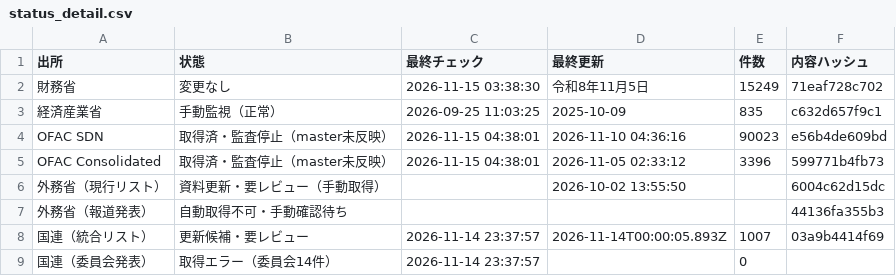
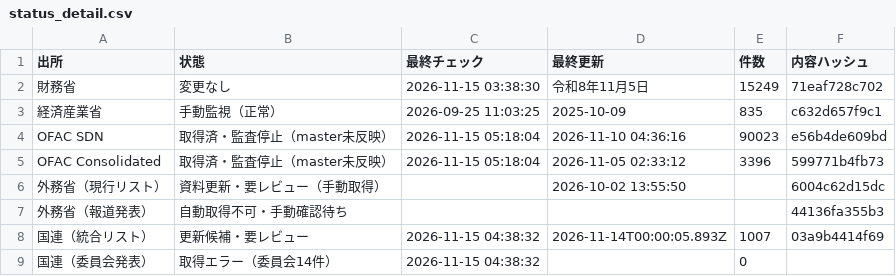
Before and after one commit to kenmizunokuro/sanctions-watch, a CSV file: data/dashboard/status_detail.csv, drawn as a sheet.

```diff
--- a/data/dashboard/status_detail.csv
+++ b/data/dashboard/status_detail.csv
@@ -3,7 +3,7 @@
 経済産業省,手動監視（正常）,2026-09-25 11:03:25,2025-10-09,835,c632d657f9c1
-OFAC SDN,取得済・監査停止（master未反映）,2026-11-15 04:38:01,2026-11-10 04:36:16,90023,e56b4de609bd
-OFAC Consolidated,取得済・監査停止（master未反映）,2026-11-15 04:38:01,2026-11-05 02:33:12,3396,599771b4fb73
+OFAC SDN,取得済・監査停止（master未反映）,2026-11-15 05:18:04,2026-11-10 04:36:16,90023,e56b4de609bd
+OFAC Consolidated,取得済・監査停止（master未反映）,2026-11-15 05:18:04,2026-11-05 02:33:12,3396,599771b4fb73
 外務省（現行リスト）,資料更新・要レビュー（手動取得）,,2026-10-02 13:55:50,,6004c62d15dc
 外務省（報道発表）,自動取得不可・手動確認待ち,,,,44136fa355b3
-国連（統合リスト）,更新候補・要レビュー,2026-11-14 23:37:57,2026-11-14T00:00:05.893Z,1007,03a9b4414f69
-国連（委員会発表）,取得エラー（委員会14件）,2026-11-14 23:37:57,,0,
+国連（統合リスト）,更新候補・要レビュー,2026-11-15 04:38:32,2026-11-14T00:00:05.893Z,1007,03a9b4414f69
+国連（委員会発表）,取得エラー（委員会14件）,2026-11-15 04:38:32,,0,
```
Also changed, not shown: data/dashboard/ofac_integrity.csv, data/dashboard/status.csv, 1 other file.
